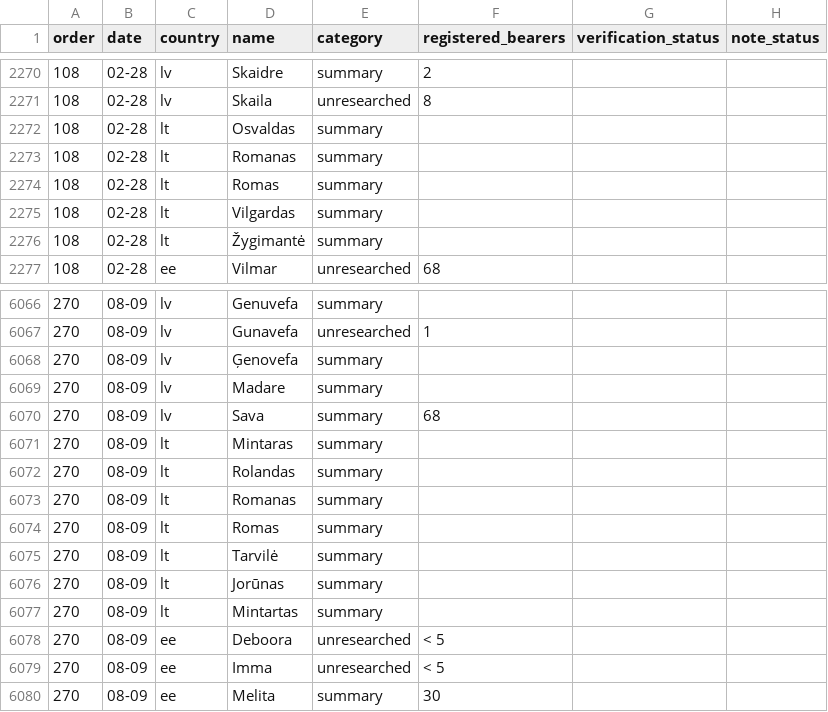
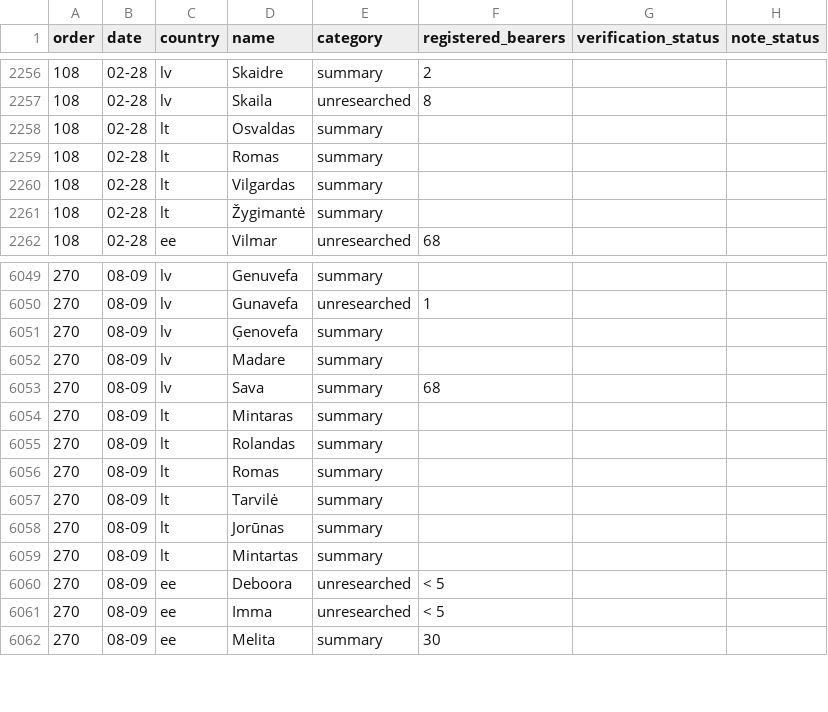
Before and after one commit to nimda5/baltic-widgets, a CSV file: research/namedays/date-queue.csv, drawn as a sheet; only a part is shown, gaps mark what is left out; the diff covers the shown part only.

```diff
--- a/research/namedays/date-queue.csv
+++ b/research/namedays/date-queue.csv
@@ -2272,3 +2258,2 @@ order,date,country,name,category,registered_bearers,verification_status,note_sta
 108,02-28,lt,Osvaldas,summary,,,
-108,02-28,lt,Romanas,summary,,,
 108,02-28,lt,Romas,summary,,,
@@ -6072,3 +6055,2 @@ order,date,country,name,category,registered_bearers,verification_status,note_sta
 270,08-09,lt,Rolandas,summary,,,
-270,08-09,lt,Romanas,summary,,,
 270,08-09,lt,Romas,summary,,,
```
Also changed, not shown: 16 removed rows and 17 edited cells elsewhere in this file, research/namedays/backlog.csv, 27 other files.
